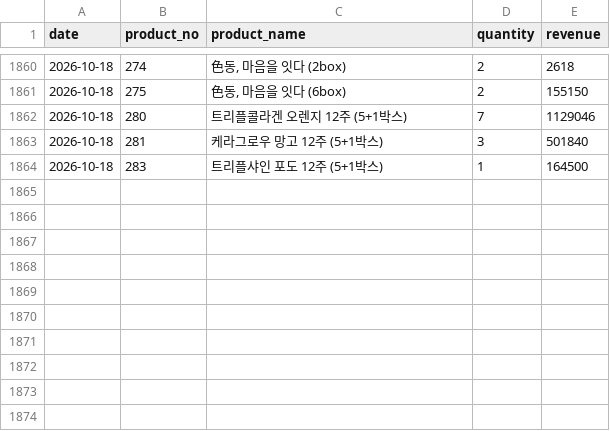
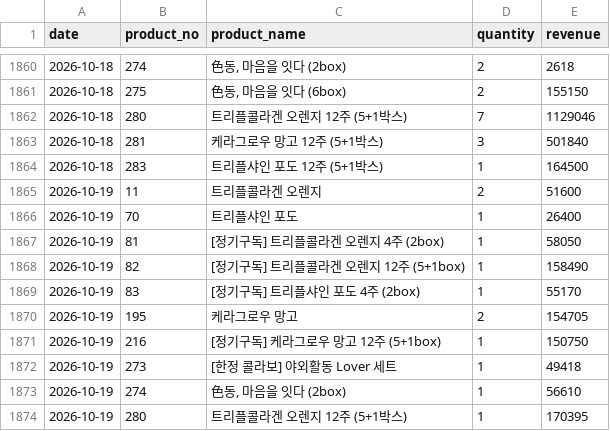
Before and after one commit to kaioh1010/cafe24-tracker, a CSV file: data/daily_sales.csv, drawn as a sheet; only a part is shown, gaps mark what is left out; the diff names each change by its address in the sheet, - before the commit and + after, or states it on an @@ line.

```diff
--- a/data/daily_sales.csv
+++ b/data/daily_sales.csv
+row 1865: 2026-10-19 | 11 | 트리플콜라겐 오렌지 | 2 | 51600
+row 1866: 2026-10-19 | 70 | 트리플샤인 포도 | 1 | 26400
+row 1867: 2026-10-19 | 81 | [정기구독] 트리플콜라겐 오렌지 4주 (2box) | 1 | 58050
+row 1868: 2026-10-19 | 82 | [정기구독] 트리플콜라겐 오렌지 12주 (5+1box) | 1 | 158490
+row 1869: 2026-10-19 | 83 | [정기구독] 트리플샤인 포도 4주 (2box) | 1 | 55170
+row 1870: 2026-10-19 | 195 | 케라그로우 망고 | 2 | 154705
+row 1871: 2026-10-19 | 216 | [정기구독] 케라그로우 망고 12주 (5+1box) | 1 | 150750
+row 1872: 2026-10-19 | 273 | [한정 콜라보] 야외활동 Lover 세트 | 1 | 49418
+row 1873: 2026-10-19 | 274 | 色동, 마음을 잇다 (2box) | 1 | 56610
+row 1874: 2026-10-19 | 280 | 트리플콜라겐 오렌지 12주 (5+1박스) | 1 | 170395
```
Also changed, not shown: data/daily_first_products.csv, data/daily_summary.csv.
